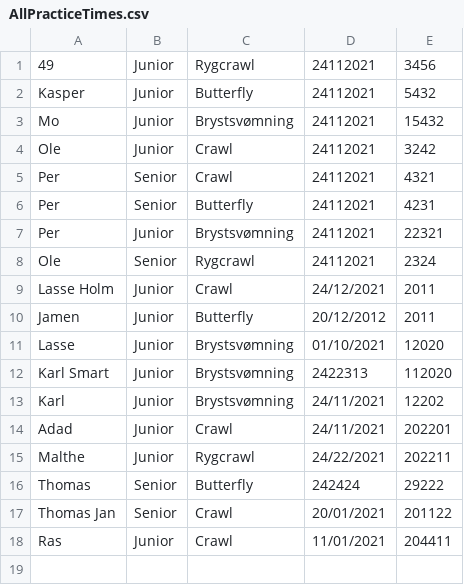
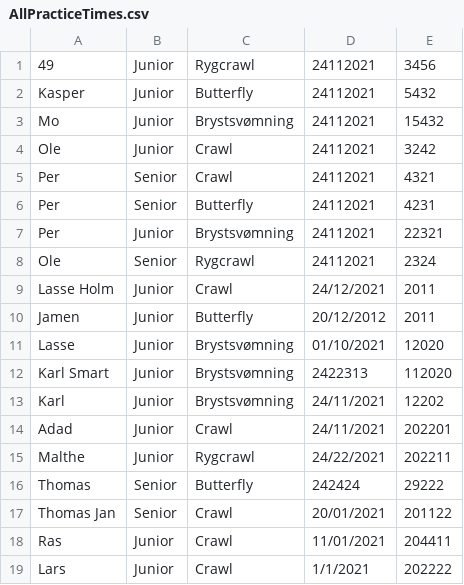
Before and after one commit to Mojens/ForzaGrasp, a CSV file: Files/AllPracticeTimes.csv, drawn as a sheet; the diff names each change by its address in the sheet, - before the commit and + after, or states it on an @@ line.

```diff
--- a/Files/AllPracticeTimes.csv
+++ b/Files/AllPracticeTimes.csv
+row 19: Lars | Junior | Crawl | 1/1/2021 | 202222
```
Also changed, not shown: Files/AllMembers.csv, Files/CompetiviveList.csv, 3 other files.
